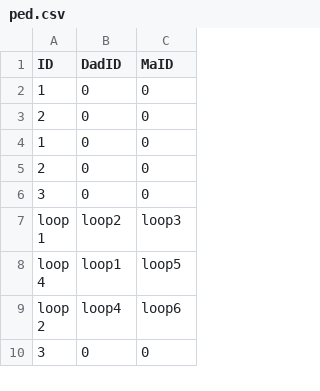
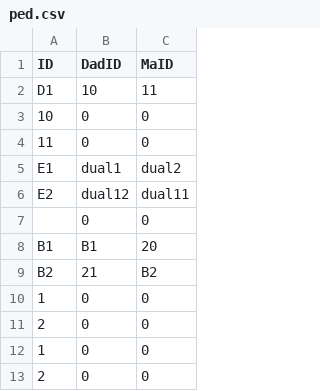
Before and after one commit to rojaslabteam-rgb/easybreedeR, a CSV file: example_data/ped.csv, drawn as a sheet; only a part is shown; the shorter side is filled out with more unchanged rows.

```diff
--- a/example_data/ped.csv
+++ b/example_data/ped.csv
@@ -1,2 +1,10 @@
 ID,DadID,MaID
+D1,10,11
+10,0,0
+11,0,0
+E1,dual1,dual2
+E2,dual12,dual11
+,0,0
+B1,B1,20
+B2,21,B2
 1,0,0
```
Also changed, not shown: 2 other files.
